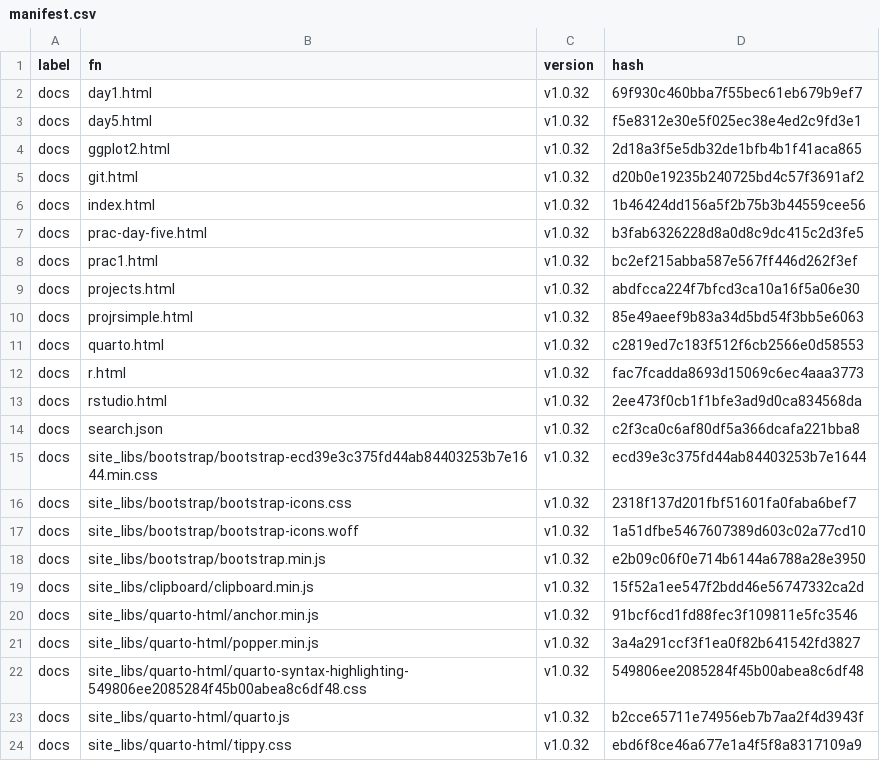
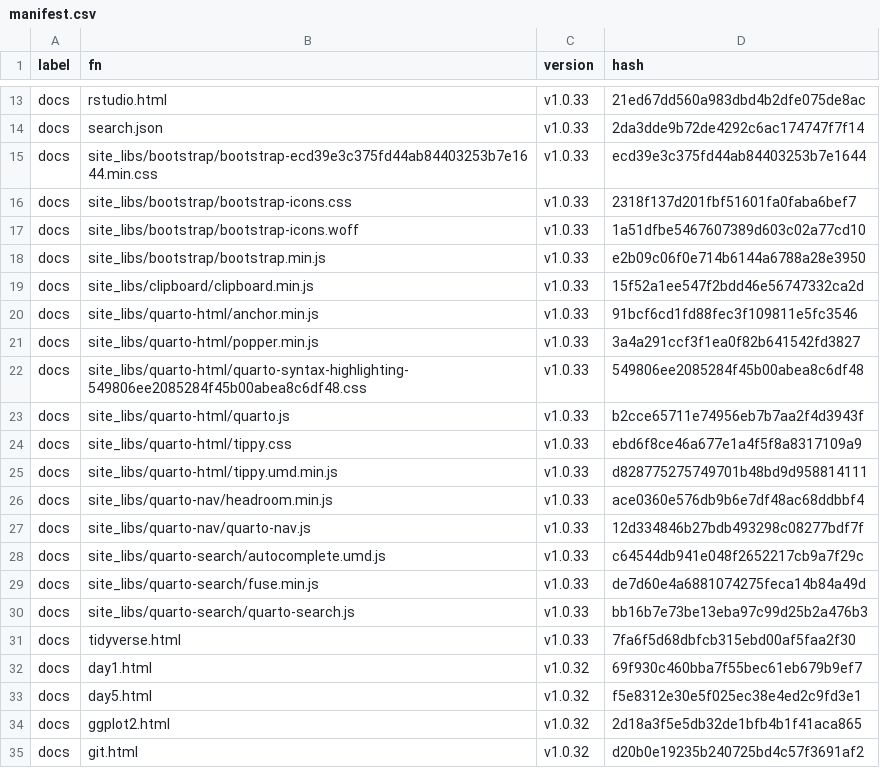
Before and after one commit to MiguelRodo/Slides25HonsStatsComp, a CSV file: manifest.csv, drawn as a sheet; only a part is shown, gaps mark what is left out; the shorter side is filled out with more unchanged rows; the diff covers the shown part only; the diff names each change by its address in the sheet, - before the commit and + after, or states it on an @@ line.

```diff
--- a/manifest.csv
+++ b/manifest.csv
+row 13: docs | rstudio.html | v1.0.33 | 21ed67dd560a983dbd4b2dfe075de8ac
+row 14: docs | search.json | v1.0.33 | 2da3dde9b72de4292c6ac174747f7f14
+row 15: docs | site_libs/bootstrap/bootstrap-ecd39e3c375fd44ab84403253b7e1644.min.css | v1.0.33 | ecd39e3c375fd44ab84403253b7e1644
+row 16: docs | site_libs/bootstrap/bootstrap-icons.css | v1.0.33 | 2318f137d201fbf51601fa0faba6bef7
+row 17: docs | site_libs/bootstrap/bootstrap-icons.woff | v1.0.33 | 1a51dfbe5467607389d603c02a77cd10
+row 18: docs | site_libs/bootstrap/bootstrap.min.js | v1.0.33 | e2b09c06f0e714b6144a6788a28e3950
+row 19: docs | site_libs/clipboard/clipboard.min.js | v1.0.33 | 15f52a1ee547f2bdd46e56747332ca2d
+row 20: docs | site_libs/quarto-html/anchor.min.js | v1.0.33 | 91bcf6cd1fd88fec3f109811e5fc3546
+row 21: docs | site_libs/quarto-html/popper.min.js | v1.0.33 | 3a4a291ccf3f1ea0f82b641542fd3827
+row 22: docs | site_libs/quarto-html/quarto-syntax-highlighting-549806ee2085284f45b00abea8c6df48.css | v1.0.33 | 549806ee2085284f45b00abea8c6df48
+row 23: docs | site_libs/quarto-html/quarto.js | v1.0.33 | b2cce65711e74956eb7b7aa2f4d3943f
+row 24: docs | site_libs/quarto-html/tippy.css | v1.0.33 | ebd6f8ce46a677e1a4f5f8a8317109a9
+row 25: docs | site_libs/quarto-html/tippy.umd.min.js | v1.0.33 | d828775275749701b48bd9d958814111
+row 26: docs | site_libs/quarto-nav/headroom.min.js | v1.0.33 | ace0360e576db9b6e7df48ac68ddbbf4
+row 27: docs | site_libs/quarto-nav/quarto-nav.js | v1.0.33 | 12d334846b27bdb493298c08277bdf7f
+row 28: docs | site_libs/quarto-search/autocomplete.umd.js | v1.0.33 | c64544db941e048f2652217cb9a7f29c
+row 29: docs | site_libs/quarto-search/fuse.min.js | v1.0.33 | de7d60e4a6881074275feca14b84a49d
+row 30: docs | site_libs/quarto-search/quarto-search.js | v1.0.33 | bb16b7e73be13eba97c99d25b2a476b3
+row 31: docs | tidyverse.html | v1.0.33 | 7fa6f5d68dbfcb315ebd00af5faa2f30
```
Also changed, not shown: 11 added rows elsewhere in this file, 20 other files.
